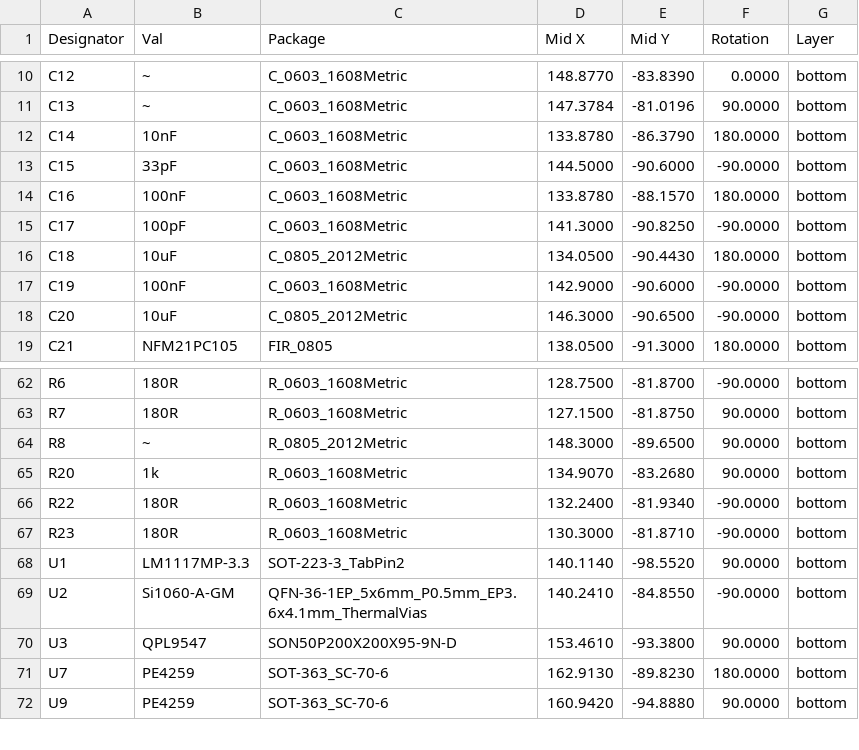
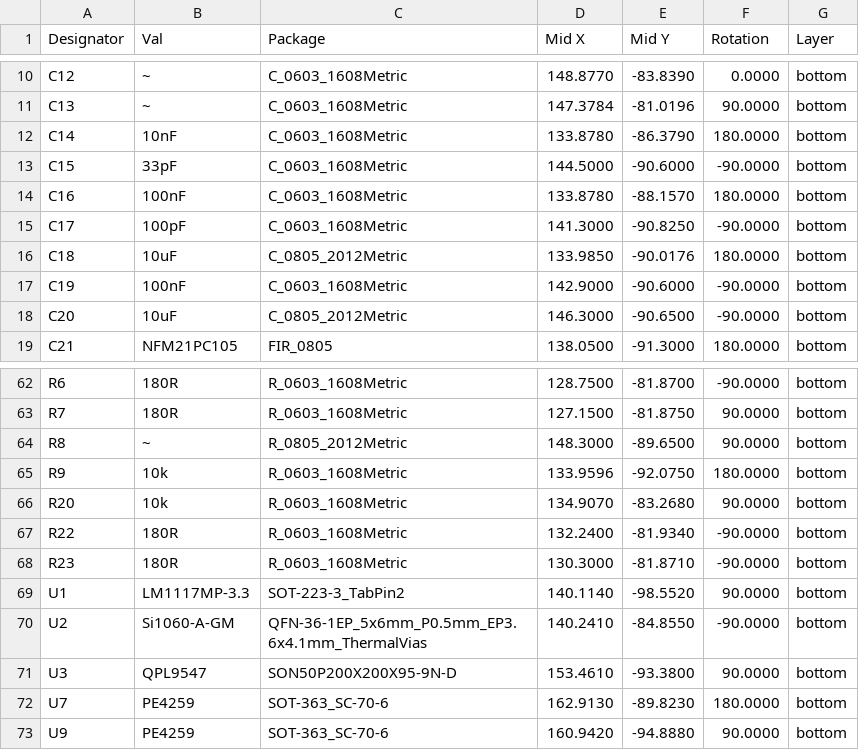
Before and after one commit to ThunderFly-aerospace/TFSIK01, a CSV file: hw/cam_profi/assembly/PnP/TFSIK01_cpl_both_pos.csv, drawn as a sheet; only a part is shown, gaps mark what is left out.

```diff
--- a/hw/cam_profi/assembly/PnP/TFSIK01_cpl_both_pos.csv
+++ b/hw/cam_profi/assembly/PnP/TFSIK01_cpl_both_pos.csv
@@ -15,3 +15,3 @@ Designator,Val,Package,Mid X,Mid Y,Rotation,Layer
 "C17","100pF","C_0603_1608Metric",141.3000,-90.8250,-90.0000,bottom
-"C18","10uF","C_0805_2012Metric",134.0500,-90.4430,180.0000,bottom
+"C18","10uF","C_0805_2012Metric",133.9850,-90.0176,180.0000,bottom
 "C19","100nF","C_0603_1608Metric",142.9000,-90.6000,-90.0000,bottom
@@ -64,3 +64,4 @@ Designator,Val,Package,Mid X,Mid Y,Rotation,Layer
 "R8","~","R_0805_2012Metric",148.3000,-89.6500,90.0000,bottom
-"R20","1k","R_0603_1608Metric",134.9070,-83.2680,90.0000,bottom
+"R9","10k","R_0603_1608Metric",133.9596,-92.0750,180.0000,bottom
+"R20","10k","R_0603_1608Metric",134.9070,-83.2680,90.0000,bottom
 "R22","180R","R_0603_1608Metric",132.2400,-81.9340,-90.0000,bottom
```
Also changed, not shown: hw/cam_profi/assembly/TFSIK01-bom.csv, hw/cam_profi/assembly/TFSIK01-bom_nogroup.csv, 37 other files.
